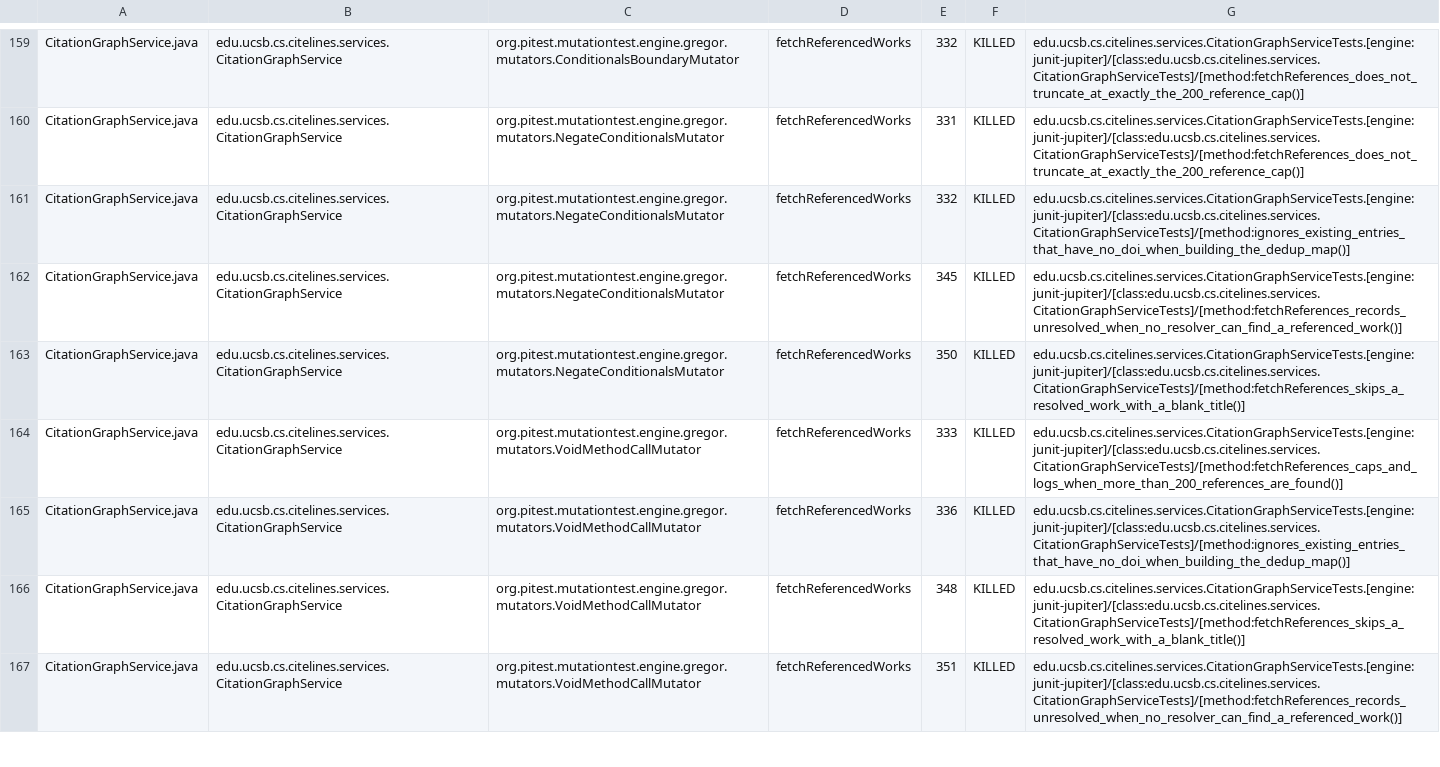
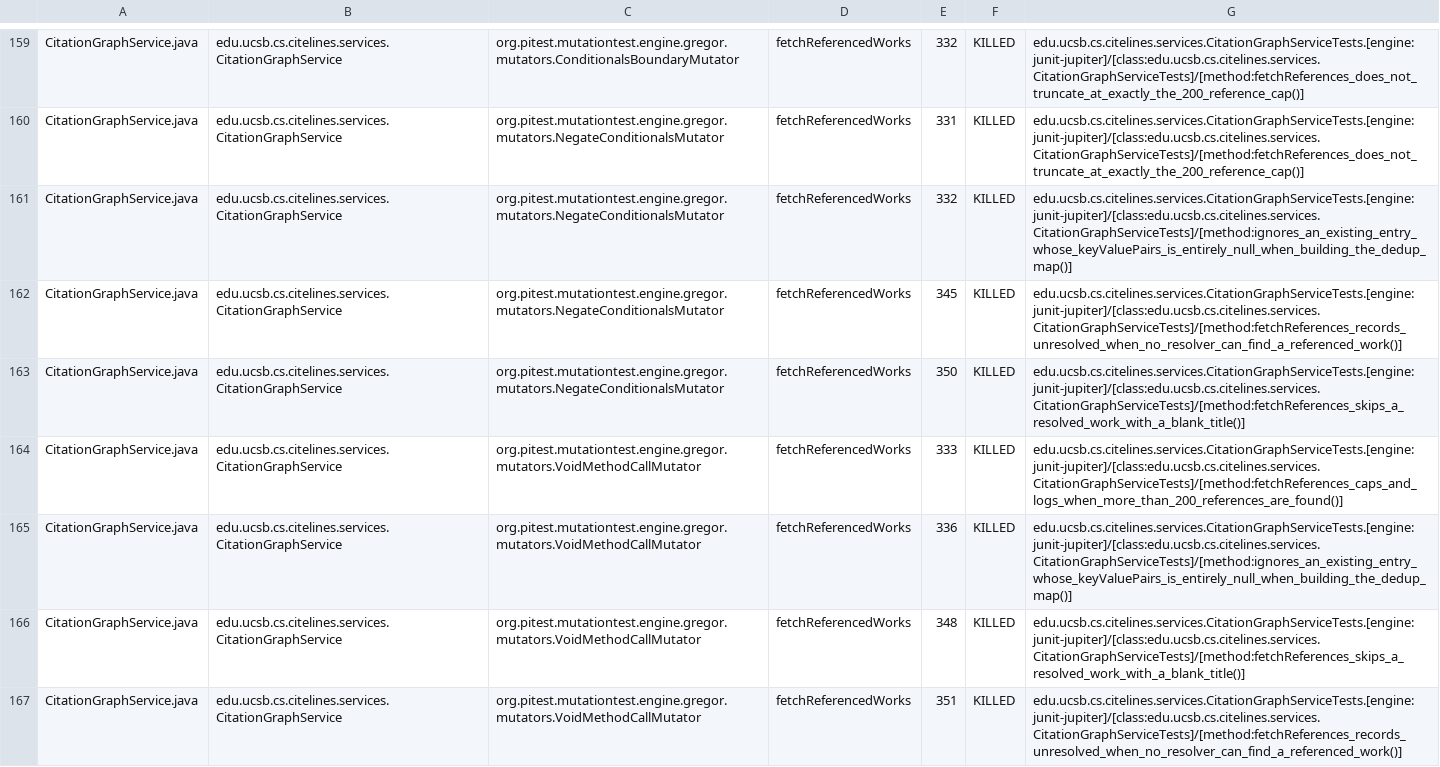
Before and after one commit to ucsb-cs156/proj-citelines, a CSV file: prs/97/pitest/mutations.csv, drawn as a sheet; only a part is shown, gaps mark what is left out; the diff covers the shown part only.

Commit message:
Deploying to gh-pages from @ ucsb-cs156/proj-citelines@b8a9cf6daa5f63956da9223efcf4399a5af7df0b 🚀

```diff
--- a/prs/97/pitest/mutations.csv
+++ b/prs/97/pitest/mutations.csv
@@ -160,3 +160,3 @@ CitationGraphService.java,edu.ucsb.cs.citelines.services.CitationGraphService,or
 CitationGraphService.java,edu.ucsb.cs.citelines.services.CitationGraphService,org.pitest.mutationtest.engine.gregor.mutators.NegateConditionalsMutator,fetchReferencedWorks,331,KILLED,edu.ucsb.cs.citelines.services.CitationGraphServiceTests.[engine:junit-jupiter]/[class:edu.ucsb.cs.citelines.services.CitationGraphServiceTests]/[method:fetchReferences_does_not_truncate_at_exactly_the_200_reference_cap()]
-CitationGraphService.java,edu.ucsb.cs.citelines.services.CitationGraphService,org.pitest.mutationtest.engine.gregor.mutators.NegateConditionalsMutator,fetchReferencedWorks,332,KILLED,edu.ucsb.cs.citelines.services.CitationGraphServiceTests.[engine:junit-jupiter]/[class:edu.ucsb.cs.citelines.services.CitationGraphServiceTests]/[method:ignores_existing_entries_that_have_no_doi_when_building_the_dedup_map()]
+CitationGraphService.java,edu.ucsb.cs.citelines.services.CitationGraphService,org.pitest.mutationtest.engine.gregor.mutators.NegateConditionalsMutator,fetchReferencedWorks,332,KILLED,edu.ucsb.cs.citelines.services.CitationGraphServiceTests.[engine:junit-jupiter]/[class:edu.ucsb.cs.citelines.services.CitationGraphServiceTests]/[method:ignores_an_existing_entry_whose_keyValuePairs_is_entirely_null_when_building_the_dedup_map()]
 CitationGraphService.java,edu.ucsb.cs.citelines.services.CitationGraphService,org.pitest.mutationtest.engine.gregor.mutators.NegateConditionalsMutator,fetchReferencedWorks,345,KILLED,edu.ucsb.cs.citelines.services.CitationGraphServiceTests.[engine:junit-jupiter]/[class:edu.ucsb.cs.citelines.services.CitationGraphServiceTests]/[method:fetchReferences_records_unresolved_when_no_resolver_can_find_a_referenced_work()]
@@ -164,3 +164,3 @@ CitationGraphService.java,edu.ucsb.cs.citelines.services.CitationGraphService,or
 CitationGraphService.java,edu.ucsb.cs.citelines.services.CitationGraphService,org.pitest.mutationtest.engine.gregor.mutators.VoidMethodCallMutator,fetchReferencedWorks,333,KILLED,edu.ucsb.cs.citelines.services.CitationGraphServiceTests.[engine:junit-jupiter]/[class:edu.ucsb.cs.citelines.services.CitationGraphServiceTests]/[method:fetchReferences_caps_and_logs_when_more_than_200_references_are_found()]
-CitationGraphService.java,edu.ucsb.cs.citelines.services.CitationGraphService,org.pitest.mutationtest.engine.gregor.mutators.VoidMethodCallMutator,fetchReferencedWorks,336,KILLED,edu.ucsb.cs.citelines.services.CitationGraphServiceTests.[engine:junit-jupiter]/[class:edu.ucsb.cs.citelines.services.CitationGraphServiceTests]/[method:ignores_existing_entries_that_have_no_doi_when_building_the_dedup_map()]
+CitationGraphService.java,edu.ucsb.cs.citelines.services.CitationGraphService,org.pitest.mutationtest.engine.gregor.mutators.VoidMethodCallMutator,fetchReferencedWorks,336,KILLED,edu.ucsb.cs.citelines.services.CitationGraphServiceTests.[engine:junit-jupiter]/[class:edu.ucsb.cs.citelines.services.CitationGraphServiceTests]/[method:ignores_an_existing_entry_whose_keyValuePairs_is_entirely_null_when_building_the_dedup_map()]
 CitationGraphService.java,edu.ucsb.cs.citelines.services.CitationGraphService,org.pitest.mutationtest.engine.gregor.mutators.VoidMethodCallMutator,fetchReferencedWorks,348,KILLED,edu.ucsb.cs.citelines.services.CitationGraphServiceTests.[engine:junit-jupiter]/[class:edu.ucsb.cs.citelines.services.CitationGraphServiceTests]/[method:fetchReferences_skips_a_resolved_work_with_a_blank_title()]
```
Also changed, not shown: 75 edited cells elsewhere in this file, 53 other files.
